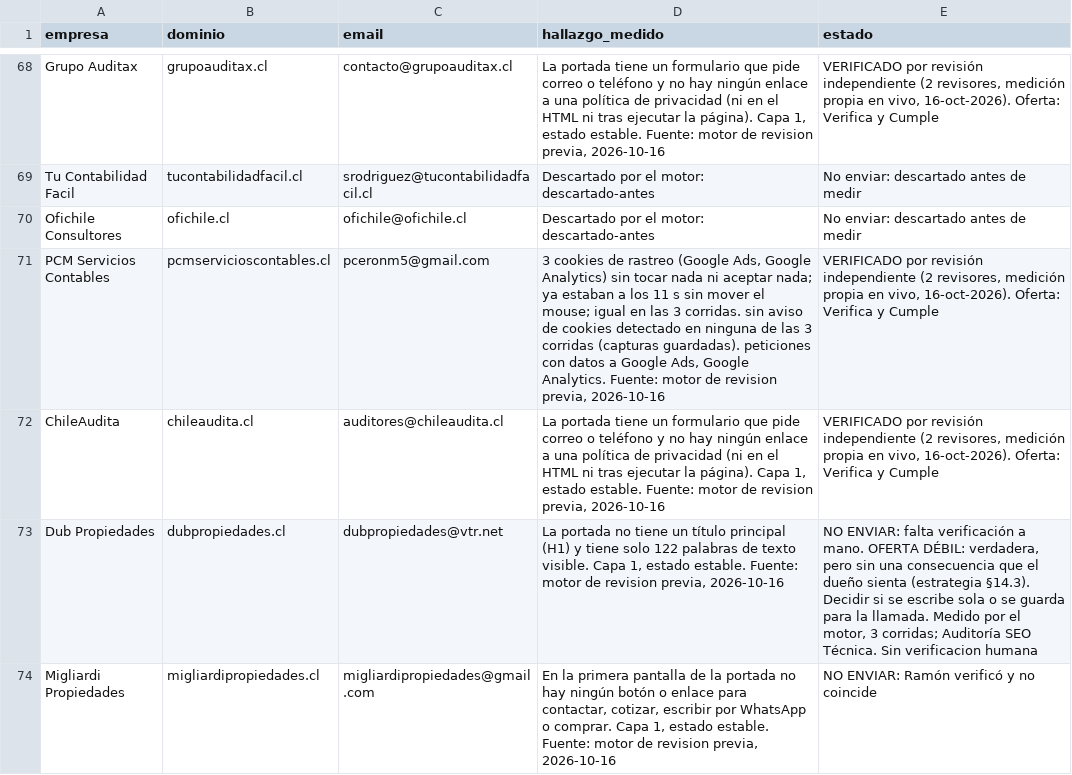
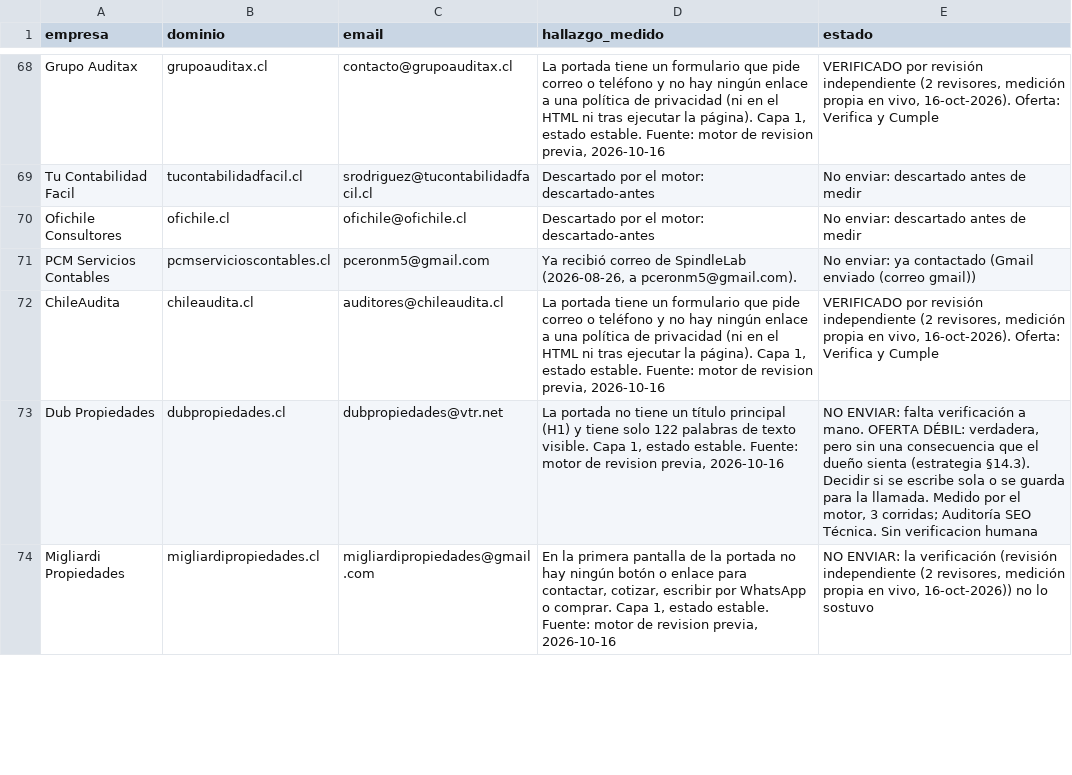
Before and after one commit to rvalleespin/spindlelab, a CSV file: marketing/motor-revision-previa/entregas/para-emilia-2026-10-16-contactos-existentes/para-emilia.csv, drawn as a sheet; only a part is shown, gaps mark what is left out; the diff covers the shown part only.

```diff
--- a/marketing/motor-revision-previa/entregas/para-emilia-2026-10-16-contactos-existentes/para-emilia.csv
+++ b/marketing/motor-revision-previa/entregas/para-emilia-2026-10-16-contactos-existentes/para-emilia.csv
@@ -70,5 +70,5 @@ Tu Contabilidad Facil,tucontabilidadfacil.cl,srodriguez@tucontabilidadfacil.cl,D
 Ofichile Consultores,ofichile.cl,ofichile@ofichile.cl,Descartado por el motor: descartado-antes,No enviar: descartado antes de medir
-PCM Servicios Contables,pcmservicioscontables.cl,pceronm5@gmail.com,"3 cookies de rastreo (Google Ads, Google Analytics) sin tocar nada ni aceptar nada; ya estaban a los 11 s sin mover el mouse; igual en las 3 corridas. sin aviso de cookies detectado en ninguna de las 3 corridas (capturas guardadas). peticiones con datos a Google Ads, Google Analytics. Fuente: motor de revision previa, 2026-10-16","VERIFICADO por revisión independiente (2 revisores, medición propia en vivo, 16-oct-2026). Oferta: Verifica y Cumple"
+PCM Servicios Contables,pcmservicioscontables.cl,pceronm5@gmail.com,"Ya recibió correo de SpindleLab (2026-08-26, a pceronm5@gmail.com).",No enviar: ya contactado (Gmail enviado (correo gmail))
 ChileAudita,chileaudita.cl,auditores@chileaudita.cl,"La portada tiene un formulario que pide correo o teléfono y no hay ningún enlace a una política de privacidad (ni en el HTML ni tras ejecutar la página). Capa 1, estado estable. Fuente: motor de revision previa, 2026-10-16","VERIFICADO por revisión independiente (2 revisores, medición propia en vivo, 16-oct-2026). Oferta: Verifica y Cumple"
 Dub Propiedades,dubpropiedades.cl,dubpropiedades@vtr.net,"La portada no tiene un título principal (H1) y tiene solo 122 palabras de texto visible. Capa 1, estado estable. Fuente: motor de revision previa, 2026-10-16","NO ENVIAR: falta verificación a mano. OFERTA DÉBIL: verdadera, pero sin una consecuencia que el dueño sienta (estrategia §14.3). Decidir si se escribe sola o se guarda para la llamada. Medido por el motor, 3 corridas; Auditoría SEO Técnica. Sin verificacion humana"
-Migliardi Propiedades,migliardipropiedades.cl,migliardipropiedades@gmail.com,"En la primera pantalla de la portada no hay ningún botón o enlace para contactar, cotizar, escribir por WhatsApp o comprar. Capa 1, estado estable. Fuente: motor de revision previa, 2026-10-16",NO ENVIAR: Ramón verificó y no coincide
+Migliardi Propiedades,migliardipropiedades.cl,migliardipropiedades@gmail.com,"En la primera pantalla de la portada no hay ningún botón o enlace para contactar, cotizar, escribir por WhatsApp o comprar. Capa 1, estado estable. Fuente: motor de revision previa, 2026-10-16","NO ENVIAR: la verificación (revisión independiente (2 revisores, medición propia en vivo, 16-oct-2026)) no lo sostuvo"
```
Also changed, not shown: 10 edited cells elsewhere in this file, 4 other files.
